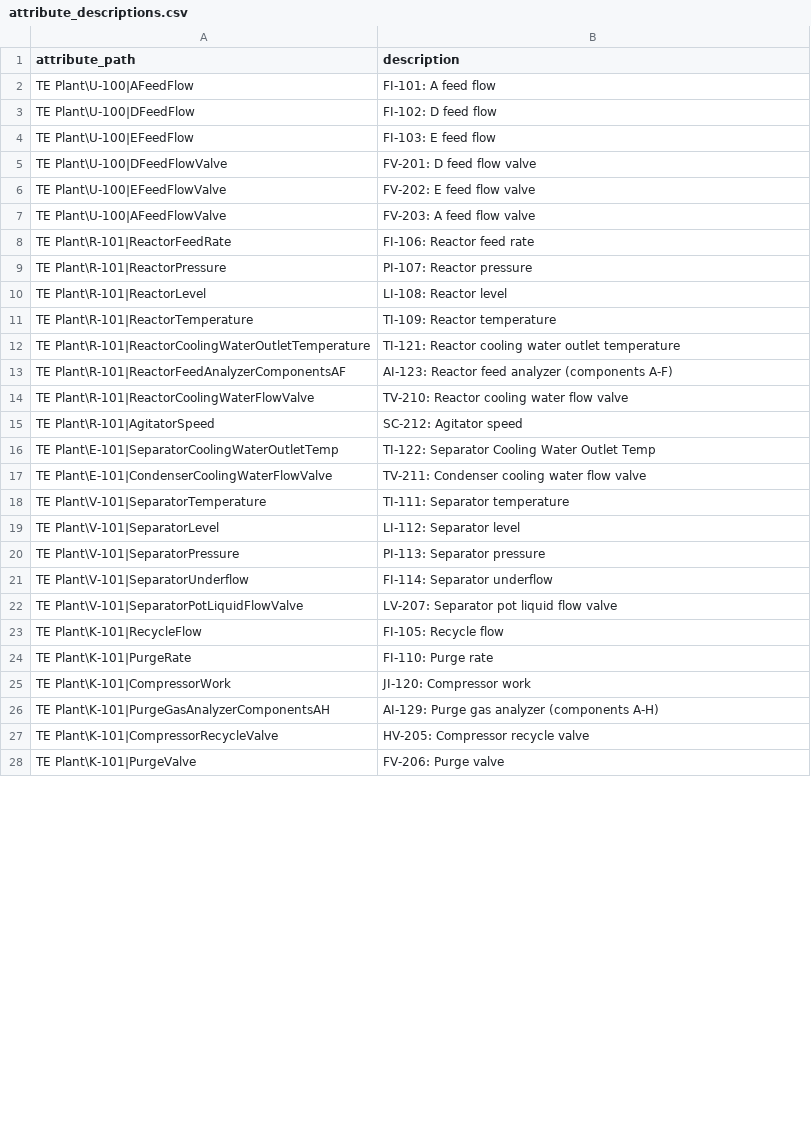
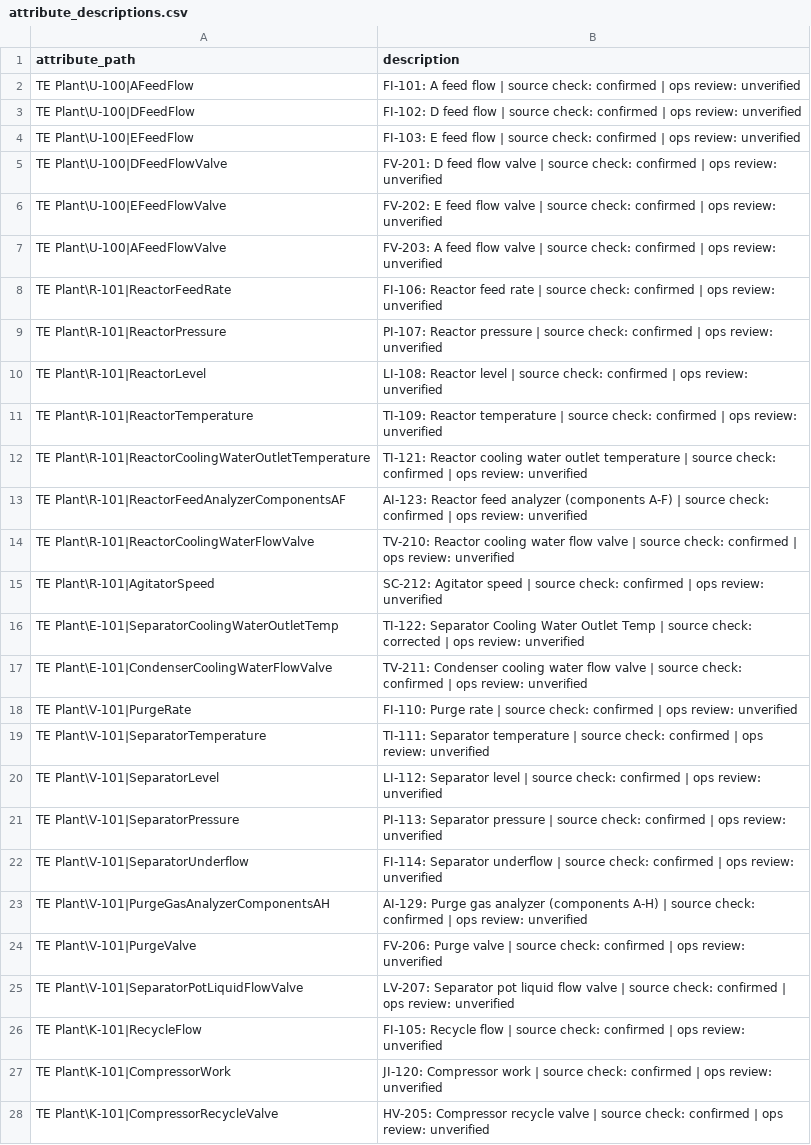
Before and after one commit to steve-vitale/engineering-context-toolkit, a CSV file: out/pi/attribute_descriptions.csv, drawn as a sheet; only a part is shown; the diff covers the shown part only.

```diff
--- a/out/pi/attribute_descriptions.csv
+++ b/out/pi/attribute_descriptions.csv
@@ -1,28 +1,28 @@
 attribute_path,description
-TE Plant\U-100|AFeedFlow,FI-101: A feed flow
-TE Plant\U-100|DFeedFlow,FI-102: D feed flow
-TE Plant\U-100|EFeedFlow,FI-103: E feed flow
-TE Plant\U-100|DFeedFlowValve,FV-201: D feed flow valve
-TE Plant\U-100|EFeedFlowValve,FV-202: E feed flow valve
-TE Plant\U-100|AFeedFlowValve,FV-203: A feed flow valve
-TE Plant\R-101|ReactorFeedRate,FI-106: Reactor feed rate
-TE Plant\R-101|ReactorPressure,PI-107: Reactor pressure
-TE Plant\R-101|ReactorLevel,LI-108: Reactor level
-TE Plant\R-101|ReactorTemperature,TI-109: Reactor temperature
-TE Plant\R-101|ReactorCoolingWaterOutletTemperature,TI-121: Reactor cooling water outlet temperature
-TE Plant\R-101|ReactorFeedAnalyzerComponentsAF,AI-123: Reactor feed analyzer (components A-F)
-TE Plant\R-101|ReactorCoolingWaterFlowValve,TV-210: Reactor cooling water flow valve
-TE Plant\R-101|AgitatorSpeed,SC-212: Agitator speed
-TE Plant\E-101|SeparatorCoolingWaterOutletTemp,TI-122: Separator Cooling Water Outlet Temp
-TE Plant\E-101|CondenserCoolingWaterFlowValve,TV-211: Condenser cooling water flow valve
-TE Plant\V-101|SeparatorTemperature,TI-111: Separator temperature
-TE Plant\V-101|SeparatorLevel,LI-112: Separator level
-TE Plant\V-101|SeparatorPressure,PI-113: Separator pressure
-TE Plant\V-101|SeparatorUnderflow,FI-114: Separator underflow
-TE Plant\V-101|SeparatorPotLiquidFlowValve,LV-207: Separator pot liquid flow valve
-TE Plant\K-101|RecycleFlow,FI-105: Recycle flow
-TE Plant\K-101|PurgeRate,FI-110: Purge rate
-TE Plant\K-101|CompressorWork,JI-120: Compressor work
-TE Plant\K-101|PurgeGasAnalyzerComponentsAH,AI-129: Purge gas analyzer (components A-H)
-TE Plant\K-101|CompressorRecycleValve,HV-205: Compressor recycle valve
-TE Plant\K-101|PurgeValve,FV-206: Purge valve
+TE Plant\U-100|AFeedFlow,FI-101: A feed flow | source check: confirmed | ops review: unverified
+TE Plant\U-100|DFeedFlow,FI-102: D feed flow | source check: confirmed | ops review: unverified
+TE Plant\U-100|EFeedFlow,FI-103: E feed flow | source check: confirmed | ops review: unverified
+TE Plant\U-100|DFeedFlowValve,FV-201: D feed flow valve | source check: confirmed | ops review: unverified
+TE Plant\U-100|EFeedFlowValve,FV-202: E feed flow valve | source check: confirmed | ops review: unverified
+TE Plant\U-100|AFeedFlowValve,FV-203: A feed flow valve | source check: confirmed | ops review: unverified
+TE Plant\R-101|ReactorFeedRate,FI-106: Reactor feed rate | source check: confirmed | ops review: unverified
+TE Plant\R-101|ReactorPressure,PI-107: Reactor pressure | source check: confirmed | ops review: unverified
+TE Plant\R-101|ReactorLevel,LI-108: Reactor level | source check: confirmed | ops review: unverified
+TE Plant\R-101|ReactorTemperature,TI-109: Reactor temperature | source check: confirmed | ops review: unverified
+TE Plant\R-101|ReactorCoolingWaterOutletTemperature,TI-121: Reactor cooling water outlet temperature | source check: confirmed | ops review: unverified
+TE Plant\R-101|ReactorFeedAnalyzerComponentsAF,AI-123: Reactor feed analyzer (components A-F) | source check: confirmed | ops review: unverified
+TE Plant\R-101|ReactorCoolingWaterFlowValve,TV-210: Reactor cooling water flow valve | source check: confirmed | ops review: unverified
+TE Plant\R-101|AgitatorSpeed,SC-212: Agitator speed | source check: confirmed | ops review: unverified
+TE Plant\E-101|SeparatorCoolingWaterOutletTemp,TI-122: Separator Cooling Water Outlet Temp | source check: corrected | ops review: unverified
+TE Plant\E-101|CondenserCoolingWaterFlowValve,TV-211: Condenser cooling water flow valve | source check: confirmed | ops review: unverified
+TE Plant\V-101|PurgeRate,FI-110: Purge rate | source check: confirmed | ops review: unverified
+TE Plant\V-101|SeparatorTemperature,TI-111: Separator temperature | source check: confirmed | ops review: unverified
+TE Plant\V-101|SeparatorLevel,LI-112: Separator level | source check: confirmed | ops review: unverified
+TE Plant\V-101|SeparatorPressure,PI-113: Separator pressure | source check: confirmed | ops review: unverified
+TE Plant\V-101|SeparatorUnderflow,FI-114: Separator underflow | source check: confirmed | ops review: unverified
+TE Plant\V-101|PurgeGasAnalyzerComponentsAH,AI-129: Purge gas analyzer (components A-H) | source check: confirmed | ops review: unverified
+TE Plant\V-101|PurgeValve,FV-206: Purge valve | source check: confirmed | ops review: unverified
+TE Plant\V-101|SeparatorPotLiquidFlowValve,LV-207: Separator pot liquid flow valve | source check: confirmed | ops review: unverified
+TE Plant\K-101|RecycleFlow,FI-105: Recycle flow | source check: confirmed | ops review: unverified
+TE Plant\K-101|CompressorWork,JI-120: Compressor work | source check: confirmed | ops review: unverified
+TE Plant\K-101|CompressorRecycleValve,HV-205: Compressor recycle valve | source check: confirmed | ops review: unverified
```
Also changed, not shown: 10 edited cells elsewhere in this file, out/pi/pi_builder_af.csv, 42 other files.
